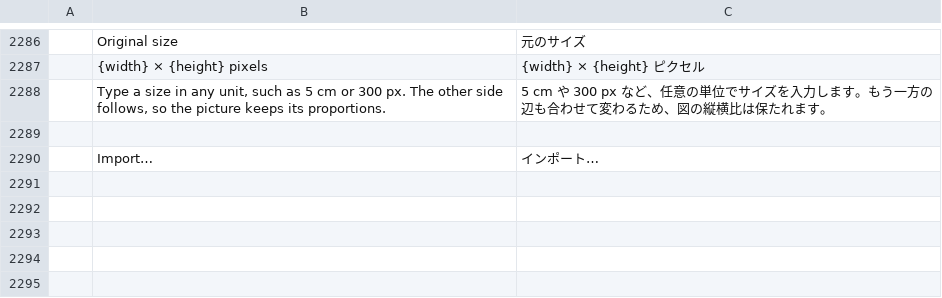
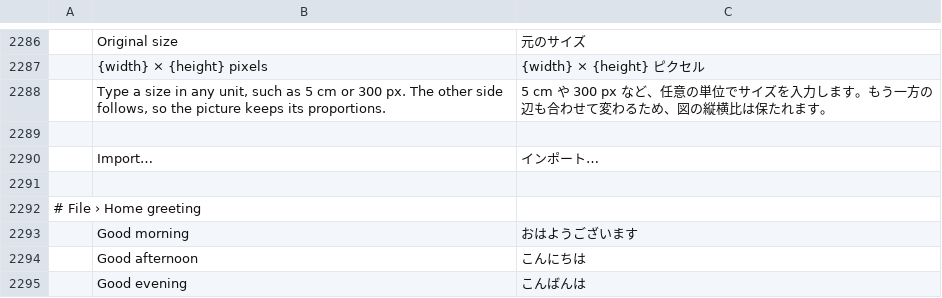
Before and after one commit to 0x-fork/wordcraft, a TSV file: crates/ui-egui/src/i18n/ja.tsv, drawn as a sheet; only a part is shown, gaps mark what is left out; the diff names each change by its address in the sheet, - before the commit and + after, or states it on an @@ line.

```diff
--- a/crates/ui-egui/src/i18n/ja.tsv
+++ b/crates/ui-egui/src/i18n/ja.tsv
+row 2291: (empty)
+row 2292: # File › Home greeting
+row 2293:  | Good morning | おはようございます
+row 2294:  | Good afternoon | こんにちは
+row 2295:  | Good evening | こんばんは
```
Also changed, not shown: crates/ui-egui/src/i18n/de.tsv, crates/ui-egui/src/i18n/et.tsv, 8 other files.
